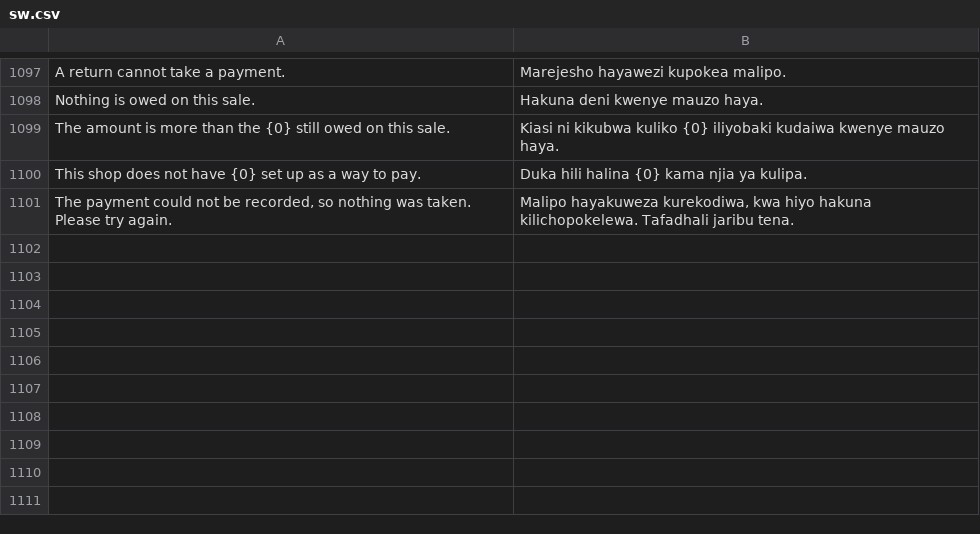
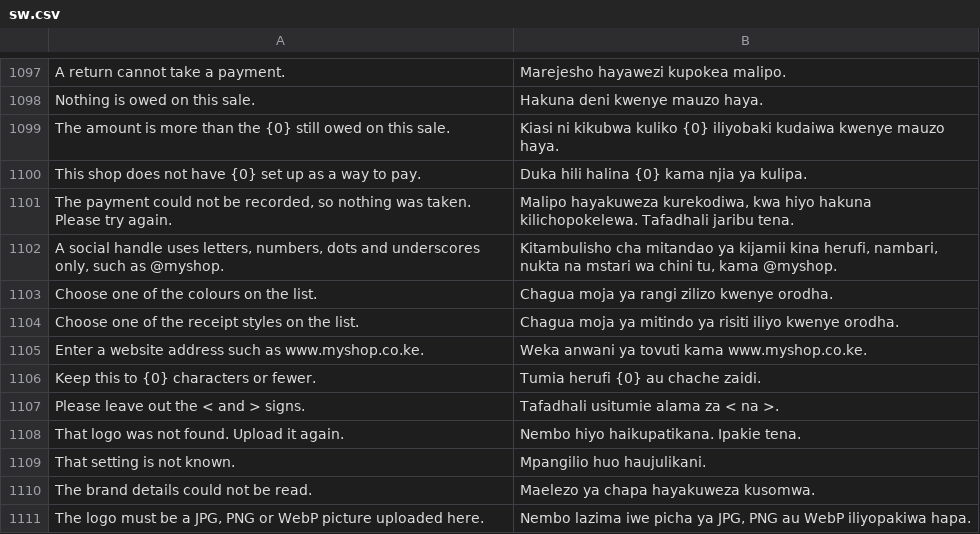
Before and after one commit to MurzakTech/Murzak-PoS-Backend, a CSV file: murzak_pos/translations/sw.csv, drawn as a sheet; only a part is shown, gaps mark what is left out.

```diff
--- a/murzak_pos/translations/sw.csv
+++ b/murzak_pos/translations/sw.csv
@@ -1128 +1128,11 @@
 "The payment could not be recorded, so nothing was taken. Please try again.","Malipo hayakuweza kurekodiwa, kwa hiyo hakuna kilichopokelewa. Tafadhali jaribu tena."
+"A social handle uses letters, numbers, dots and underscores only, such as @myshop.","Kitambulisho cha mitandao ya kijamii kina herufi, nambari, nukta na mstari wa chini tu, kama @myshop."
+"Choose one of the colours on the list.","Chagua moja ya rangi zilizo kwenye orodha."
+"Choose one of the receipt styles on the list.","Chagua moja ya mitindo ya risiti iliyo kwenye orodha."
+"Enter a website address such as www.myshop.co.ke.","Weka anwani ya tovuti kama www.myshop.co.ke."
+"Keep this to {0} characters or fewer.","Tumia herufi {0} au chache zaidi."
+"Please leave out the < and > signs.","Tafadhali usitumie alama za < na >."
+"That logo was not found. Upload it again.","Nembo hiyo haikupatikana. Ipakie tena."
+"That setting is not known.","Mpangilio huo haujulikani."
+"The brand details could not be read.","Maelezo ya chapa hayakuweza kusomwa."
+"The logo must be a JPG, PNG or WebP picture uploaded here.","Nembo lazima iwe picha ya JPG, PNG au WebP iliyopakiwa hapa."
```
Also changed, not shown: 3 other files.
